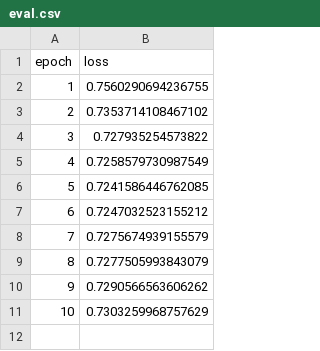
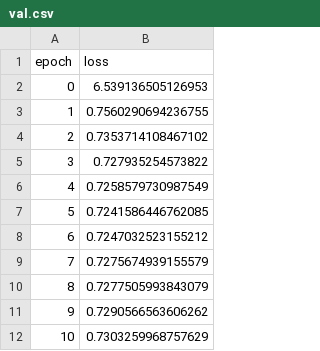
Before and after one commit to sa4s-serc/LLM4ADR, a CSV file: Graphs/Approach/t5-full/val.csv (was Graphs/Approach/t5-full/eval.csv), drawn as a sheet; the diff names each change by its address in the sheet, - before the commit and + after, or states it on an @@ line.

Commit message:
added final val loss graphs

```diff
--- a/Graphs/Approach/t5-full/eval.csv
+++ b/Graphs/Approach/t5-full/val.csv
+row 2: 0 | 6.539136505126953
```
Also changed, not shown: Graphs/Finetuning/Llama/val.csv, 6 other files.
